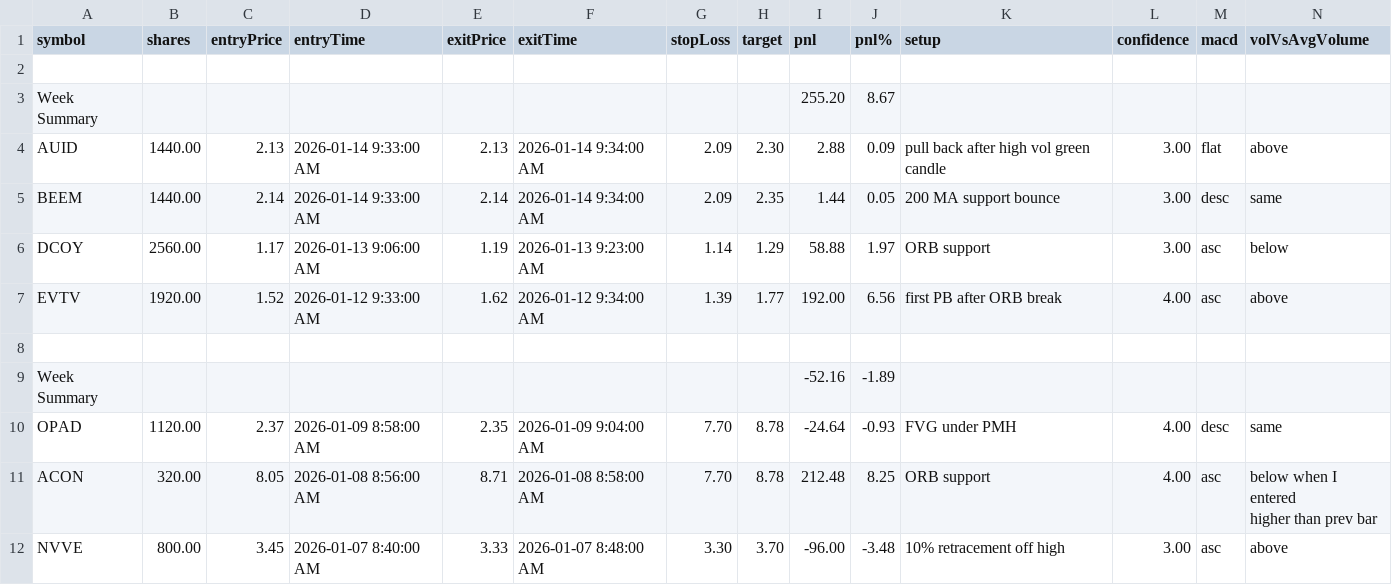
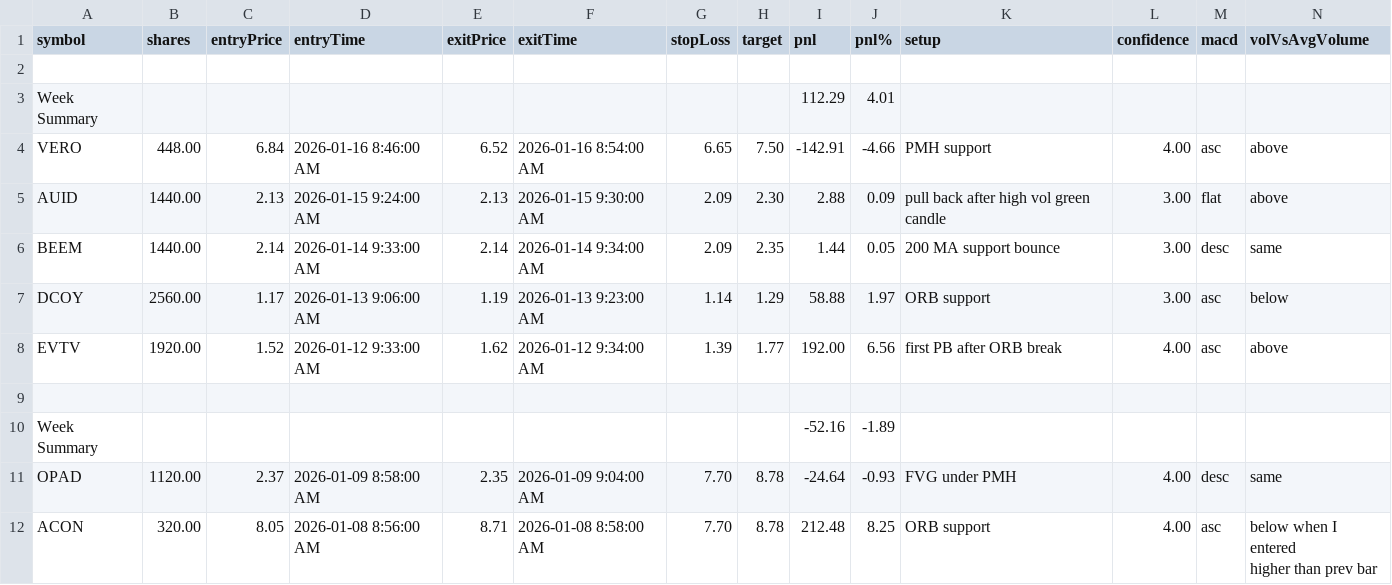
Before and after one commit to redbean87/expo-trading-journal, a CSV file: assets/sample/trades-sample.csv, drawn as a sheet; only a part is shown; the shorter side is filled out with more unchanged rows; addresses are those after the commit; rows hold the shown columns only; the diff names each change by its address in the sheet, - before the commit and + after, or states it on an @@ line.

Commit message:
Update auth configuration and schema, fix sample CSV line endings

```diff
--- a/assets/sample/trades-sample.csv
+++ b/assets/sample/trades-sample.csv
-I3 (pnl): 255.20
+I3 (pnl): 112.29
-J3 (pnl%): 8.67
+J3 (pnl%): 4.01
+row 4: VERO | 448.00 | 6.84 | 2026-01-16 8:46:00 AM | 6.52 | 2026-01-16 8:54:00 AM | 6.65 | 7.50 | -142.91 | -4.66 | PMH support | 4.00 | asc | above
-D5 (entryTime): 2026-01-14 9:33:00 AM
+D5 (entryTime): 2026-01-15 9:24:00 AM
-F5 (exitTime): 2026-01-14 9:34:00 AM
+F5 (exitTime): 2026-01-15 9:30:00 AM
```
Also changed, not shown: 2 other files.
